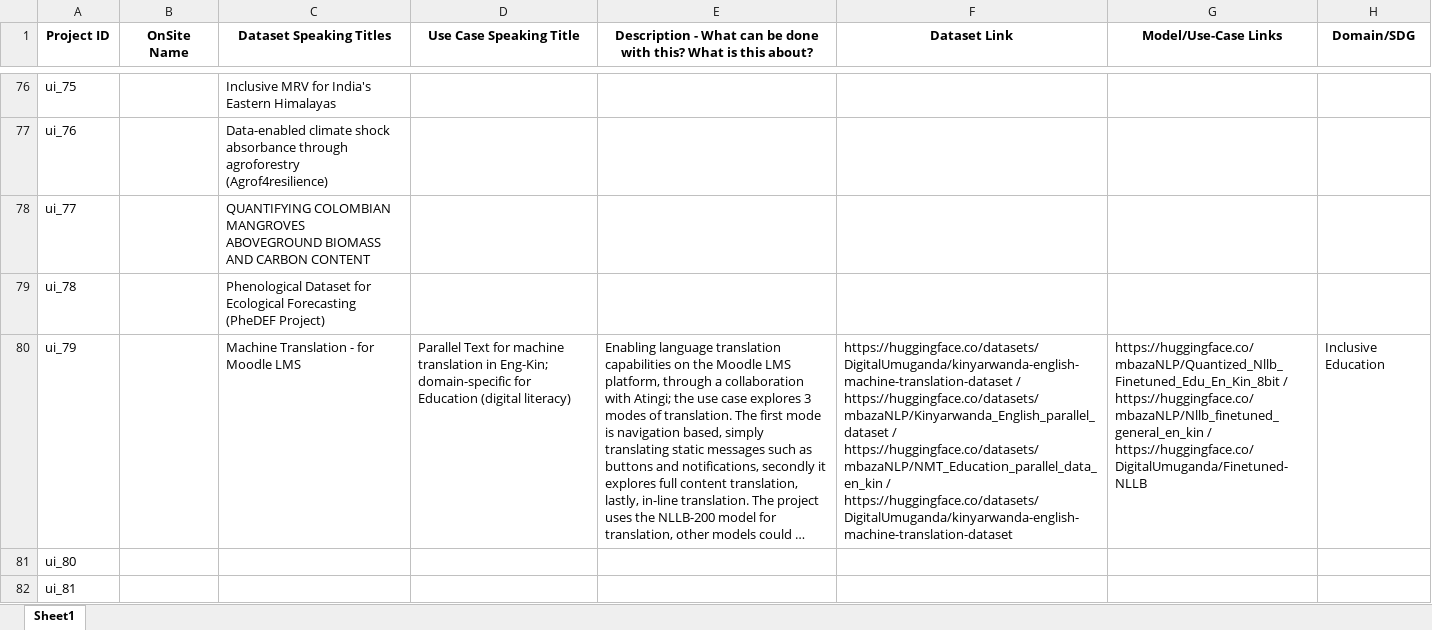
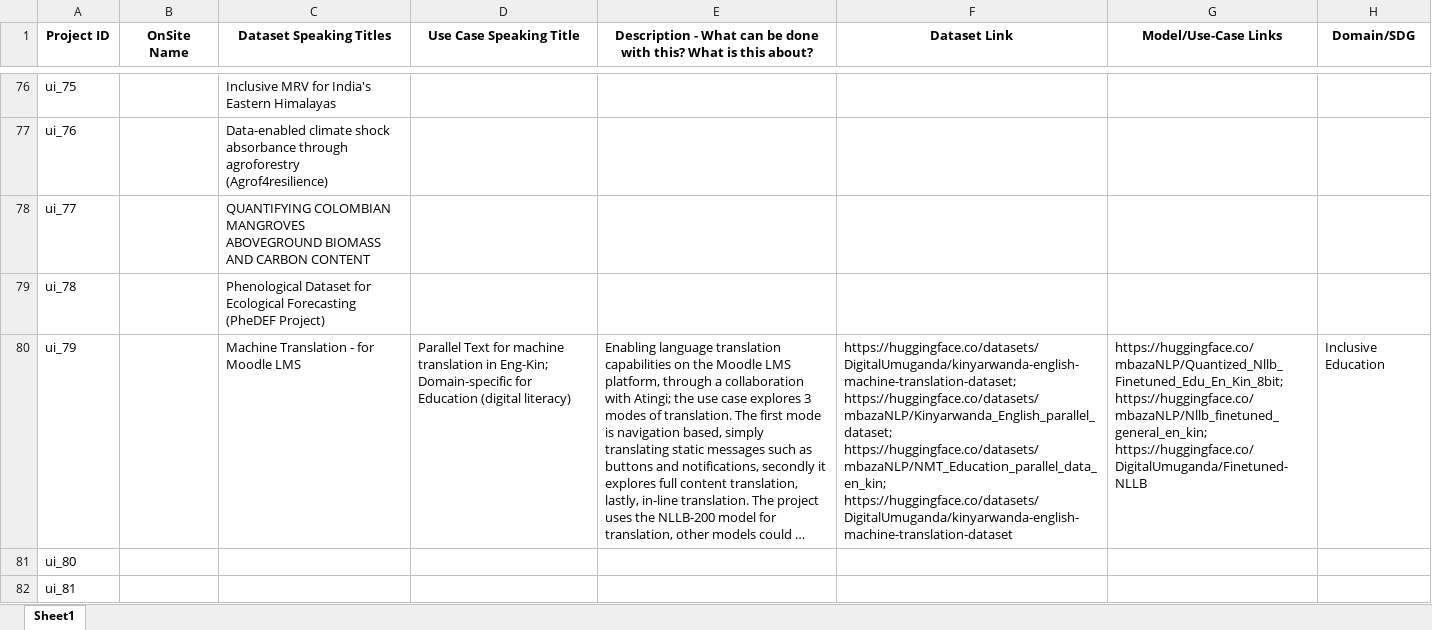
Before and after one commit to Fair-Forward/datasets, an Excel workbook: docs/data_catalog.xlsx, sheet Sheet1, drawn as a sheet; only a part is shown, gaps mark what is left out; long unchanged cells end in …; values as stored, in another font and other column widths than the file's, no borders; the diff names each change by its address in the sheet, - before the commit and + after, or states it on an @@ line.

Commit message:
added multiple dataset link capabilities

```diff
--- a/docs/data_catalog.xlsx (sheet Sheet1)
+++ b/docs/data_catalog.xlsx (sheet Sheet1)
-D80 (Use Case Speaking Title): …in Eng-Kin; domain-specific for Education…
+D80 (Use Case Speaking Title): …in Eng-Kin; Domain-specific for Education…
-F80 (Dataset Link): https://huggingface.co/datasets/DigitalUmuganda/kinyarwanda-english-machine-translation-dataset / https://huggingface.co/datasets/mbazaNLP/Kinyarwanda_English_parallel_dataset / https://huggingface.co/datasets/mbazaNLP/NMT_Education_parallel_data_en_kin / https://huggingface.co/datasets/DigitalUmuganda/kinyarwanda-english-machine-translation-dataset
+F80 (Dataset Link): https://huggingface.co/datasets/DigitalUmuganda/kinyarwanda-english-machine-translation-dataset; https://huggingface.co/datasets/mbazaNLP/Kinyarwanda_English_parallel_dataset; https://huggingface.co/datasets/mbazaNLP/NMT_Education_parallel_data_en_kin; https://huggingface.co/datasets/DigitalUmuganda/kinyarwanda-english-machine-translation-dataset
-G80 (Model/Use-Case Links): https://huggingface.co/mbazaNLP/Quantized_Nllb_Finetuned_Edu_En_Kin_8bit / https://huggingface.co/mbazaNLP/Nllb_finetuned_general_en_kin / https://huggingface.co/DigitalUmuganda/Finetuned-NLLB
+G80 (Model/Use-Case Links): https://huggingface.co/mbazaNLP/Quantized_Nllb_Finetuned_Edu_En_Kin_8bit; https://huggingface.co/mbazaNLP/Nllb_finetuned_general_en_kin; https://huggingface.co/DigitalUmuganda/Finetuned-NLLB
```
Also changed, not shown: 5 other files.
